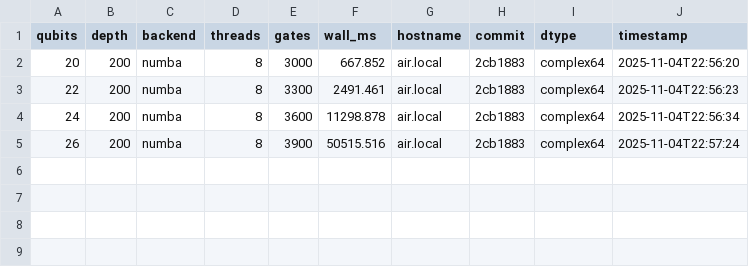
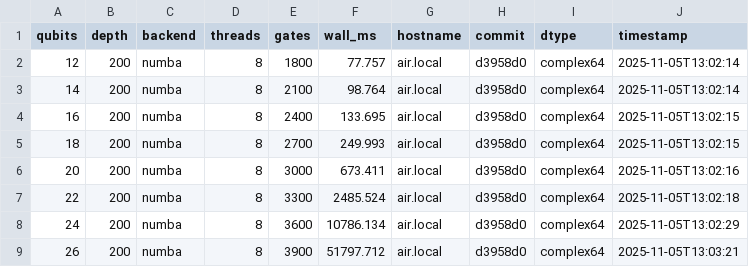
Before and after one commit to shilparkns/mini_qsim, a CSV file: data/numba/qubits.csv, drawn as a sheet.

```diff
--- a/data/numba/qubits.csv
+++ b/data/numba/qubits.csv
@@ -1,5 +1,9 @@
 qubits,depth,backend,threads,gates,wall_ms,hostname,commit,dtype,timestamp
-20,200,numba,8,3000,667.852,air.local,2cb1883,complex64,2025-11-04T22:56:20
-22,200,numba,8,3300,2491.461,air.local,2cb1883,complex64,2025-11-04T22:56:23
-24,200,numba,8,3600,11298.878,air.local,2cb1883,complex64,2025-11-04T22:56:34
-26,200,numba,8,3900,50515.516,air.local,2cb1883,complex64,2025-11-04T22:57:24
+12,200,numba,8,1800,77.757,air.local,d3958d0,complex64,2025-11-05T13:02:14
+14,200,numba,8,2100,98.764,air.local,d3958d0,complex64,2025-11-05T13:02:14
+16,200,numba,8,2400,133.695,air.local,d3958d0,complex64,2025-11-05T13:02:15
+18,200,numba,8,2700,249.993,air.local,d3958d0,complex64,2025-11-05T13:02:15
+20,200,numba,8,3000,673.411,air.local,d3958d0,complex64,2025-11-05T13:02:16
+22,200,numba,8,3300,2485.524,air.local,d3958d0,complex64,2025-11-05T13:02:18
+24,200,numba,8,3600,10786.134,air.local,d3958d0,complex64,2025-11-05T13:02:29
+26,200,numba,8,3900,51797.712,air.local,d3958d0,complex64,2025-11-05T13:03:21
```
Also changed, not shown: data/cupy/depth.csv, data/cupy/qubits.csv, 11 other files.
